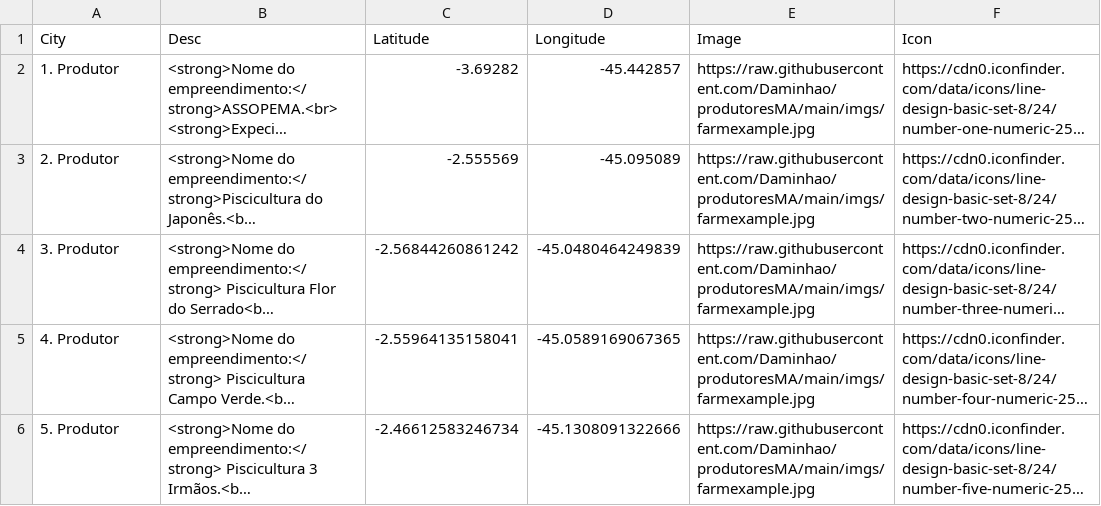
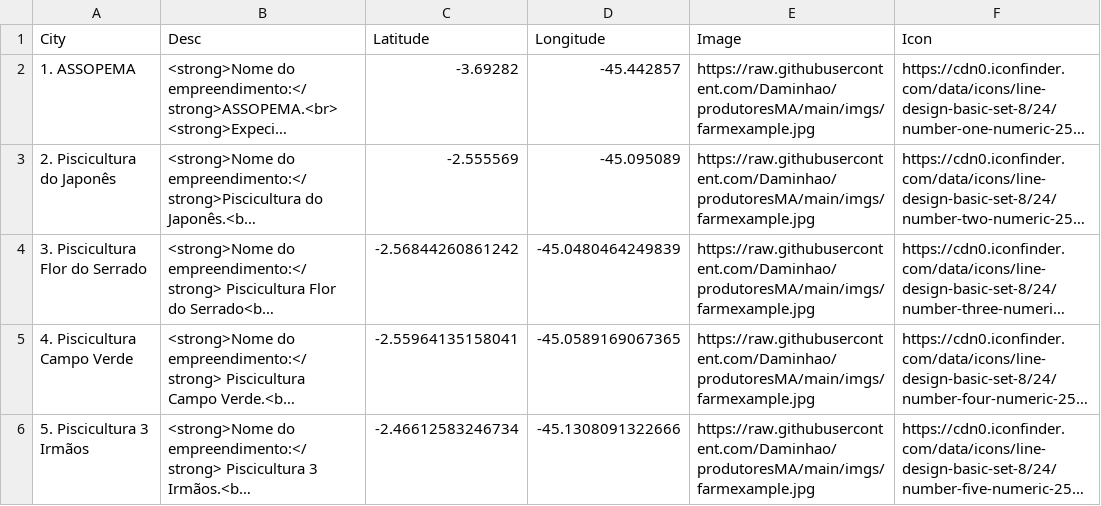
Before and after one commit to Daminhao/produtoresMA, a CSV file: dataBase.csv, drawn as a sheet; long unchanged cells end in …; the diff names each change by its address in the sheet, - before the commit and + after, or states it on an @@ line.

```diff
--- a/dataBase.csv
+++ b/dataBase.csv
-A2 (City): 1. Produtor
+A2 (City): 1. ASSOPEMA
-A3 (City): 2. Produtor
+A3 (City): 2. Piscicultura do Japonês
-A4 (City): 3. Produtor
+A4 (City): 3. Piscicultura Flor do Serrado
-A5 (City): 4. Produtor
+A5 (City): 4. Piscicultura Campo Verde
-A6 (City): 5. Produtor
+A6 (City): 5. Piscicultura 3 Irmãos
```
